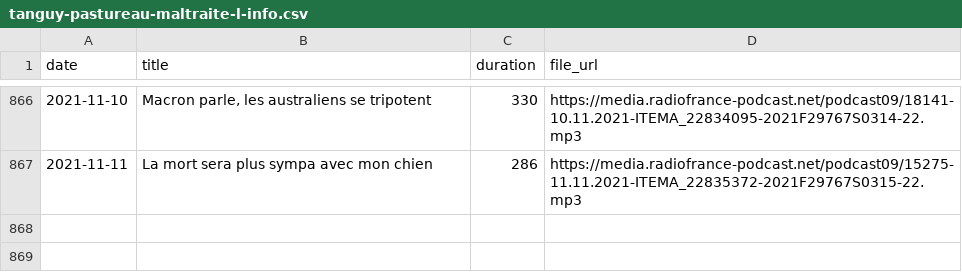
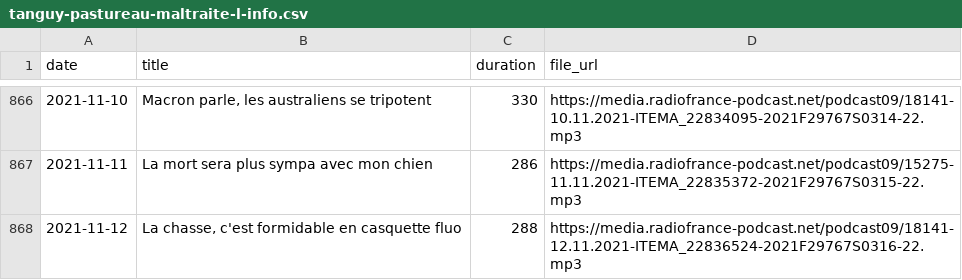
Before and after one commit to ahasverus/franceinter, a CSV file: inst/csv/tanguy-pastureau-maltraite-l-info.csv, drawn as a sheet; only a part is shown, gaps mark what is left out.

```diff
--- a/inst/csv/tanguy-pastureau-maltraite-l-info.csv
+++ b/inst/csv/tanguy-pastureau-maltraite-l-info.csv
@@ -867 +867,2 @@
 "2021-11-11";"La mort sera plus sympa avec mon chien";"286";"https://media.radiofrance-podcast.net/podcast09/15275-11.11.2021-ITEMA_22835372-2021F29767S0315-22.mp3"
+"2021-11-12";"La chasse, c'est formidable en casquette fluo";"288";"https://media.radiofrance-podcast.net/podcast09/18141-12.11.2021-ITEMA_22836524-2021F29767S0316-22.mp3"
```
Also changed, not shown: inst/csv/la-chanson-de-frederic-fromet.csv, inst/csv/le-moment-meurice.csv, 2 other files.
